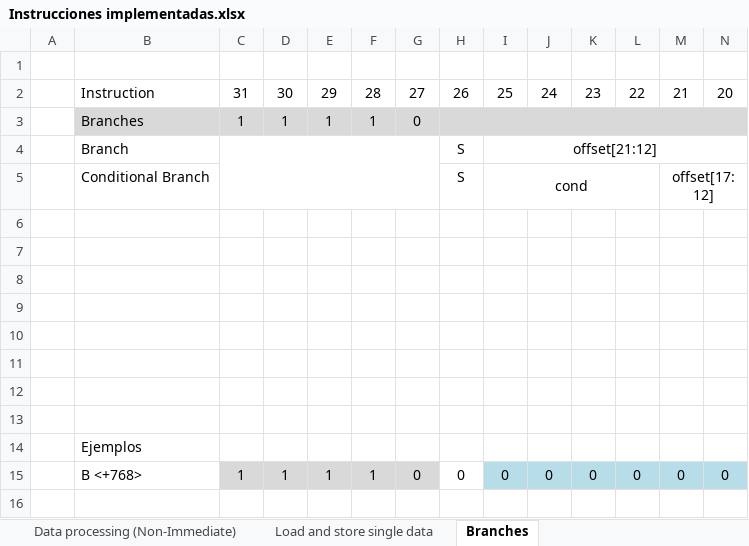
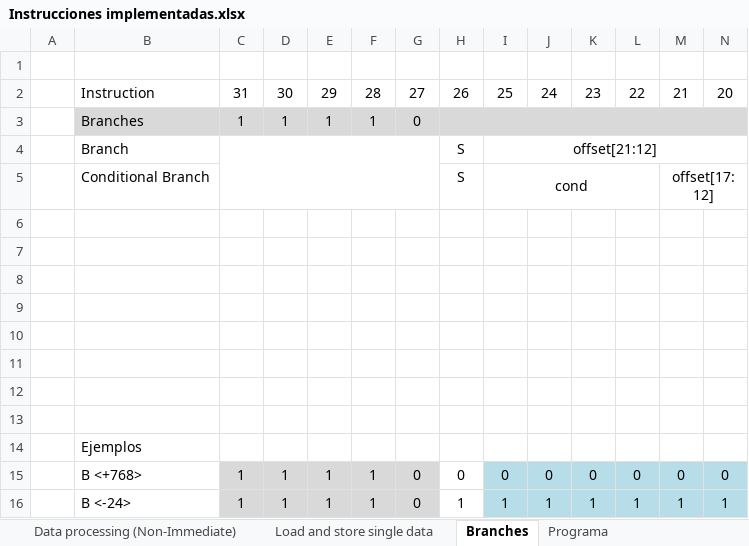
Before and after one commit to Agamb01/TFG, an Excel workbook: PDFs/Instrucciones implementadas.xlsx, sheet Branches, drawn as a sheet; only a part is shown; values as stored, in another font and other column widths than the file's, no borders; rows hold the shown columns only; the diff names each change by its address in the sheet, - before the commit and + after, or states it on an @@ line.

```diff
--- a/PDFs/Instrucciones implementadas.xlsx (sheet Branches)
+++ b/PDFs/Instrucciones implementadas.xlsx (sheet Branches)
+sheet tab: Programa
+row 16:  | B <-24> | 1 | 1 | 1 | 1 | 0 | 1 | 1 | 1 | 1 | 1 | 1 | 1
```
Also changed, not shown: sheet Data processing (Immediate), sheet Data processing (Non-Immediate), sheet Load and store single data, PDFs/Señales de control.xlsx, 36 other files.
